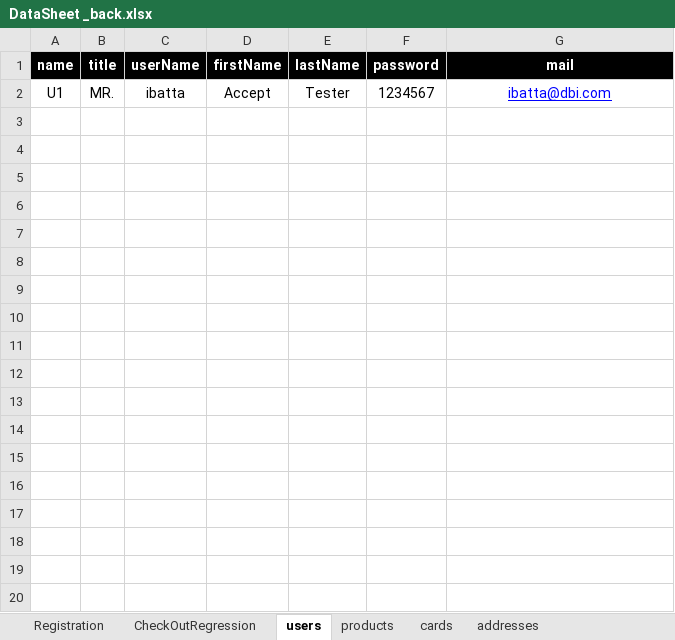
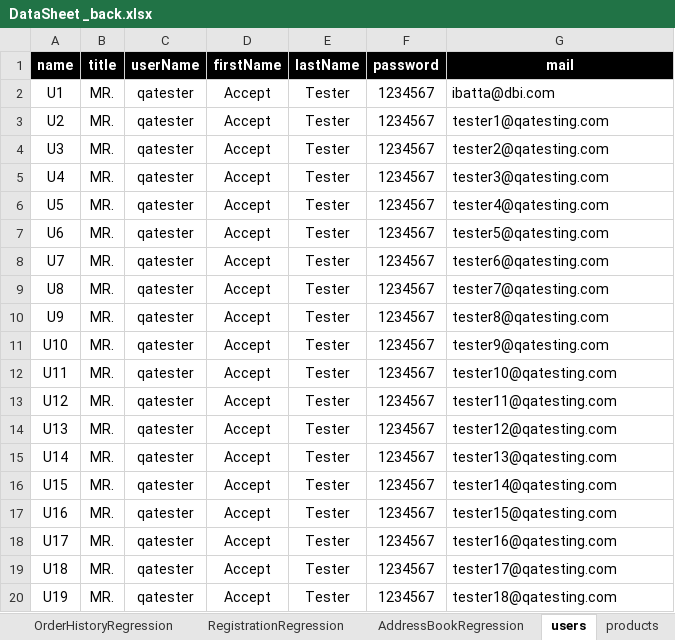
Before and after one commit to walahamad/CBISmoke, an Excel workbook: src/com/generic/config/DataSheet _back.xlsx, sheet users, drawn as a sheet; only a part is shown; values as stored, in another font and other column widths than the file's, no borders; the diff covers the shown part only; the diff names each change by its address in the sheet, - before the commit and + after, or states it on an @@ line.

```diff
--- a/src/com/generic/config/DataSheet _back.xlsx (sheet users)
+++ b/src/com/generic/config/DataSheet _back.xlsx (sheet users)
+sheet tab: OrderHistoryRegression
+sheet tab: RegistrationRegression
+sheet tab: AddressBookRegression
-C2 (userName): ibatta
+C2 (userName): qatester
@@ G2 underline: on → off, text colour: #0000FF → black, alignment: center → left @@
+row 3: U2 | MR. | qatester | Accept | Tester | 1234567 | tester1@qatesting.com
+row 4: U3 | MR. | qatester | Accept | Tester | 1234567 | tester2@qatesting.com
+row 5: U4 | MR. | qatester | Accept | Tester | 1234567 | tester3@qatesting.com
+row 6: U5 | MR. | qatester | Accept | Tester | 1234567 | tester4@qatesting.com
+row 7: U6 | MR. | qatester | Accept | Tester | 1234567 | tester5@qatesting.com
+row 8: U7 | MR. | qatester | Accept | Tester | 1234567 | tester6@qatesting.com
+row 9: U8 | MR. | qatester | Accept | Tester | 1234567 | tester7@qatesting.com
+row 10: U9 | MR. | qatester | Accept | Tester | 1234567 | tester8@qatesting.com
+row 11: U10 | MR. | qatester | Accept | Tester | 1234567 | tester9@qatesting.com
+row 12: U11 | MR. | qatester | Accept | Tester | 1234567 | tester10@qatesting.com
+row 13: U12 | MR. | qatester | Accept | Tester | 1234567 | tester11@qatesting.com
+row 14: U13 | MR. | qatester | Accept | Tester | 1234567 | tester12@qatesting.com
+row 15: U14 | MR. | qatester | Accept | Tester | 1234567 | tester13@qatesting.com
+row 16: U15 | MR. | qatester | Accept | Tester | 1234567 | tester14@qatesting.com
+row 17: U16 | MR. | qatester | Accept | Tester | 1234567 | tester15@qatesting.com
+row 18: U17 | MR. | qatester | Accept | Tester | 1234567 | tester16@qatesting.com
+row 19: U18 | MR. | qatester | Accept | Tester | 1234567 | tester17@qatesting.com
+row 20: U19 | MR. | qatester | Accept | Tester | 1234567 | tester18@qatesting.com
```
Also changed, not shown: 19 added rows elsewhere in this sheet, sheet CheckOutRegression, sheet products, sheet addresses, other sheet tabs, src/com/generic/config/DataSheet.xlsx, 12 other files.
